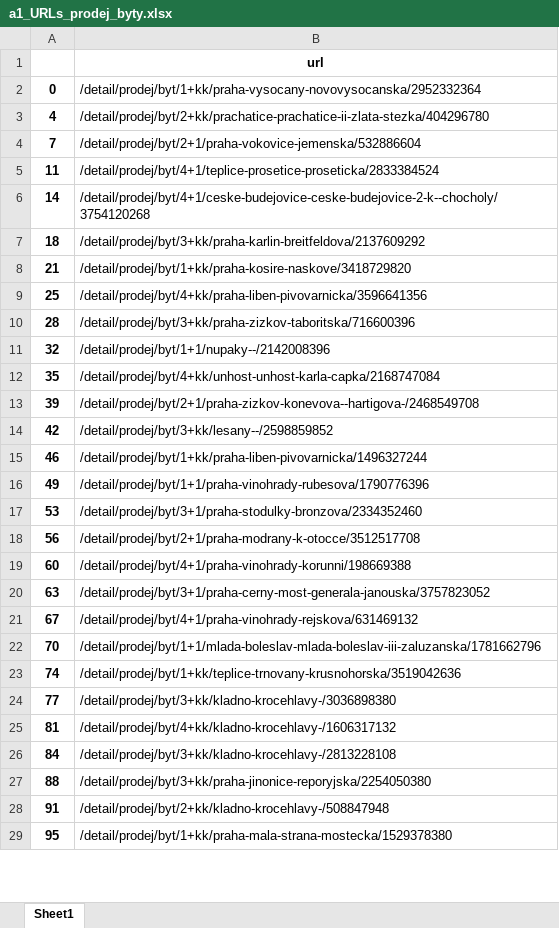
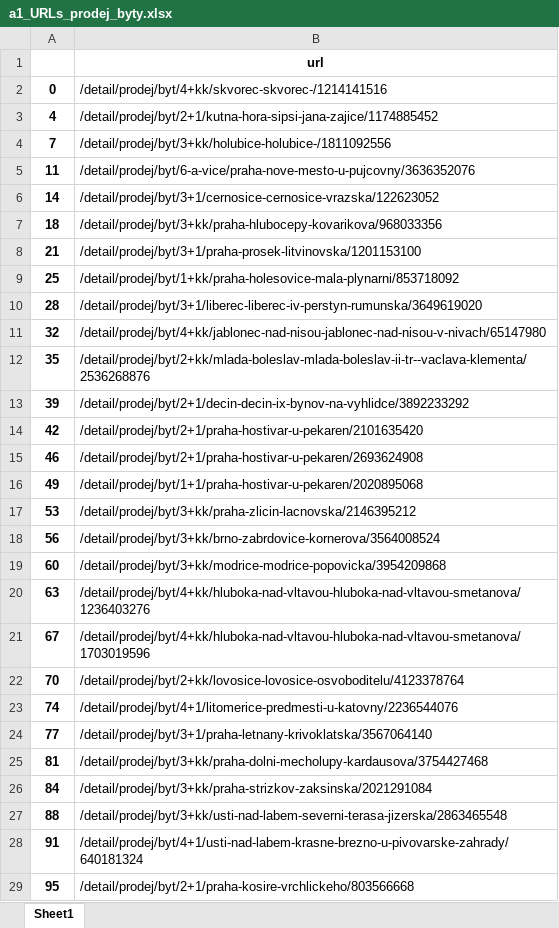
Before and after one commit to VojtechNovak/sreality-ipynb, an Excel workbook: a1_URLs_prodej_byty.xlsx, sheet Sheet1, drawn as a sheet; only a part is shown; values as stored, in another font and other column widths than the file's, no borders; the diff covers the shown part only; the diff names each change by its address in the sheet, - before the commit and + after, or states it on an @@ line.

```diff
--- a/a1_URLs_prodej_byty.xlsx (sheet Sheet1)
+++ b/a1_URLs_prodej_byty.xlsx (sheet Sheet1)
-B2: /detail/prodej/byt/1+kk/praha-vysocany-novovysocanska/2952332364
+B2: /detail/prodej/byt/4+kk/skvorec-skvorec-/1214141516
-B3: /detail/prodej/byt/2+kk/prachatice-prachatice-ii-zlata-stezka/404296780
+B3: /detail/prodej/byt/2+1/kutna-hora-sipsi-jana-zajice/1174885452
-B4: /detail/prodej/byt/2+1/praha-vokovice-jemenska/532886604
+B4: /detail/prodej/byt/3+kk/holubice-holubice-/1811092556
-B5: /detail/prodej/byt/4+1/teplice-prosetice-proseticka/2833384524
+B5: /detail/prodej/byt/6-a-vice/praha-nove-mesto-u-pujcovny/3636352076
-B6: /detail/prodej/byt/4+1/ceske-budejovice-ceske-budejovice-2-k--chocholy/3754120268
+B6: /detail/prodej/byt/3+1/cernosice-cernosice-vrazska/122623052
-B7: /detail/prodej/byt/3+kk/praha-karlin-breitfeldova/2137609292
+B7: /detail/prodej/byt/3+kk/praha-hlubocepy-kovarikova/968033356
-B8: /detail/prodej/byt/1+kk/praha-kosire-naskove/3418729820
+B8: /detail/prodej/byt/3+1/praha-prosek-litvinovska/1201153100
-B9: /detail/prodej/byt/4+kk/praha-liben-pivovarnicka/3596641356
+B9: /detail/prodej/byt/1+kk/praha-holesovice-mala-plynarni/853718092
-B10: /detail/prodej/byt/3+kk/praha-zizkov-taboritska/716600396
+B10: /detail/prodej/byt/3+1/liberec-liberec-iv-perstyn-rumunska/3649619020
-B11: /detail/prodej/byt/1+1/nupaky--/2142008396
+B11: /detail/prodej/byt/4+kk/jablonec-nad-nisou-jablonec-nad-nisou-v-nivach/65147980
-B12: /detail/prodej/byt/4+kk/unhost-unhost-karla-capka/2168747084
+B12: /detail/prodej/byt/2+kk/mlada-boleslav-mlada-boleslav-ii-tr--vaclava-klementa/2536268876
-B13: /detail/prodej/byt/2+1/praha-zizkov-konevova--hartigova-/2468549708
+B13: /detail/prodej/byt/2+1/decin-decin-ix-bynov-na-vyhlidce/3892233292
-B14: /detail/prodej/byt/3+kk/lesany--/2598859852
+B14: /detail/prodej/byt/2+1/praha-hostivar-u-pekaren/2101635420
-B15: /detail/prodej/byt/1+kk/praha-liben-pivovarnicka/1496327244
+B15: /detail/prodej/byt/2+1/praha-hostivar-u-pekaren/2693624908
-B16: /detail/prodej/byt/1+1/praha-vinohrady-rubesova/1790776396
+B16: /detail/prodej/byt/1+1/praha-hostivar-u-pekaren/2020895068
-B17: /detail/prodej/byt/3+1/praha-stodulky-bronzova/2334352460
+B17: /detail/prodej/byt/3+kk/praha-zlicin-lacnovska/2146395212
-B18: /detail/prodej/byt/2+1/praha-modrany-k-otocce/3512517708
+B18: /detail/prodej/byt/3+kk/brno-zabrdovice-kornerova/3564008524
-B19: /detail/prodej/byt/4+1/praha-vinohrady-korunni/198669388
+B19: /detail/prodej/byt/3+kk/modrice-modrice-popovicka/3954209868
-B20: /detail/prodej/byt/3+1/praha-cerny-most-generala-janouska/3757823052
+B20: /detail/prodej/byt/4+kk/hluboka-nad-vltavou-hluboka-nad-vltavou-smetanova/1236403276
-B21: /detail/prodej/byt/4+1/praha-vinohrady-rejskova/631469132
+B21: /detail/prodej/byt/4+kk/hluboka-nad-vltavou-hluboka-nad-vltavou-smetanova/1703019596
-B22: /detail/prodej/byt/1+1/mlada-boleslav-mlada-boleslav-iii-zaluzanska/1781662796
+B22: /detail/prodej/byt/2+kk/lovosice-lovosice-osvoboditelu/4123378764
-B23: /detail/prodej/byt/1+kk/teplice-trnovany-krusnohorska/3519042636
+B23: /detail/prodej/byt/4+1/litomerice-predmesti-u-katovny/2236544076
-B24: /detail/prodej/byt/3+kk/kladno-krocehlavy-/3036898380
+B24: /detail/prodej/byt/3+1/praha-letnany-krivoklatska/3567064140
-B25: /detail/prodej/byt/4+kk/kladno-krocehlavy-/1606317132
+B25: /detail/prodej/byt/3+kk/praha-dolni-mecholupy-kardausova/3754427468
-B26: /detail/prodej/byt/3+kk/kladno-krocehlavy-/2813228108
+B26: /detail/prodej/byt/3+kk/praha-strizkov-zaksinska/2021291084
-B27: /detail/prodej/byt/3+kk/praha-jinonice-reporyjska/2254050380
+B27: /detail/prodej/byt/3+kk/usti-nad-labem-severni-terasa-jizerska/2863465548
-B28: /detail/prodej/byt/2+kk/kladno-krocehlavy-/508847948
+B28: /detail/prodej/byt/4+1/usti-nad-labem-krasne-brezno-u-pivovarske-zahrady/640181324
-B29: /detail/prodej/byt/1+kk/praha-mala-strana-mostecka/1529378380
+B29: /detail/prodej/byt/2+1/praha-kosire-vrchlickeho/803566668
```
Also changed, not shown: 24 added rows, 422 removed rows and 28 edited cells elsewhere in this sheet, 9 other files.
